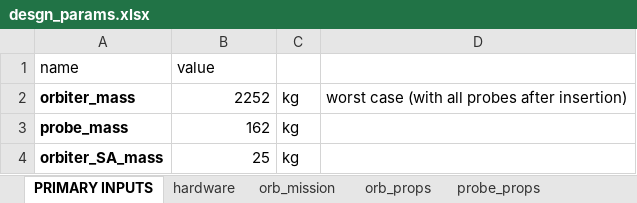
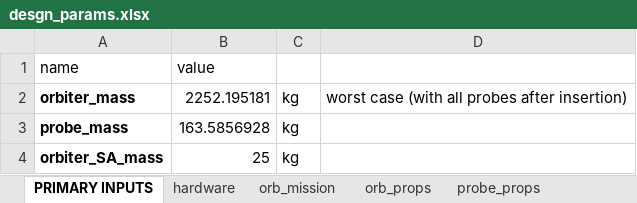
Before and after one commit to LMaiorano/DSE-AOCS-Design, an Excel workbook: data/desgn_params.xlsx, sheet PRIMARY INPUTS, drawn as a sheet; values as stored, in another font and other column widths than the file's, no borders; the diff names each change by its address in the sheet, - before the commit and + after, or states it on an @@ line.

```diff
--- a/data/desgn_params.xlsx (sheet PRIMARY INPUTS)
+++ b/data/desgn_params.xlsx (sheet PRIMARY INPUTS)
-B2: 2252
+B2: 2252.195181
-B3: 162
+B3: 163.5856928
```
Also changed, not shown: sheet probe_props, sheet orb_props, data/geometry.xlsx.
